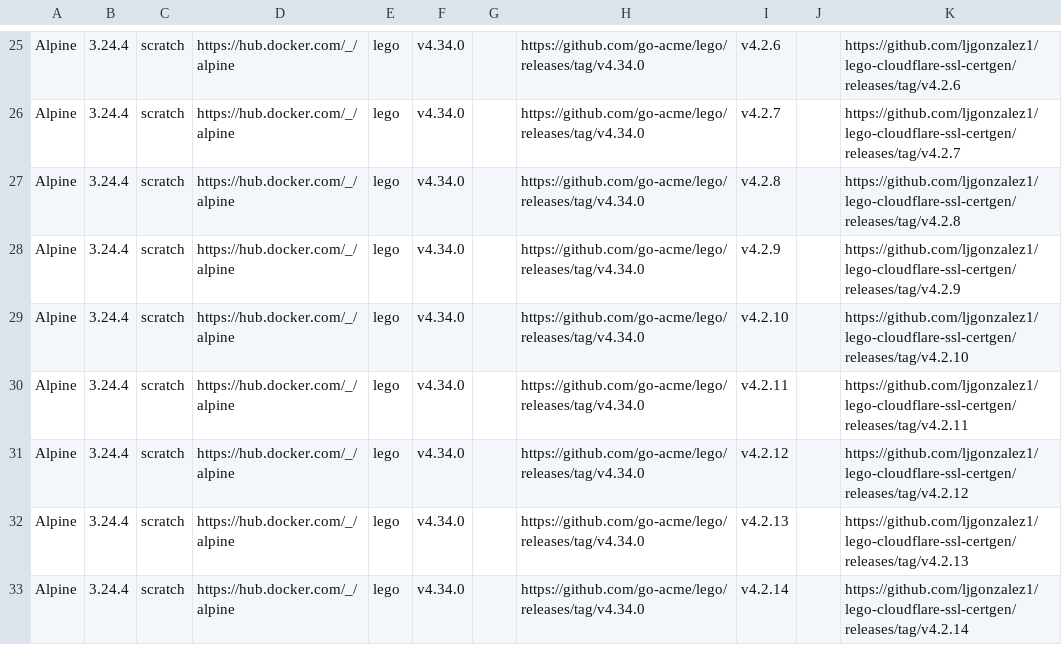
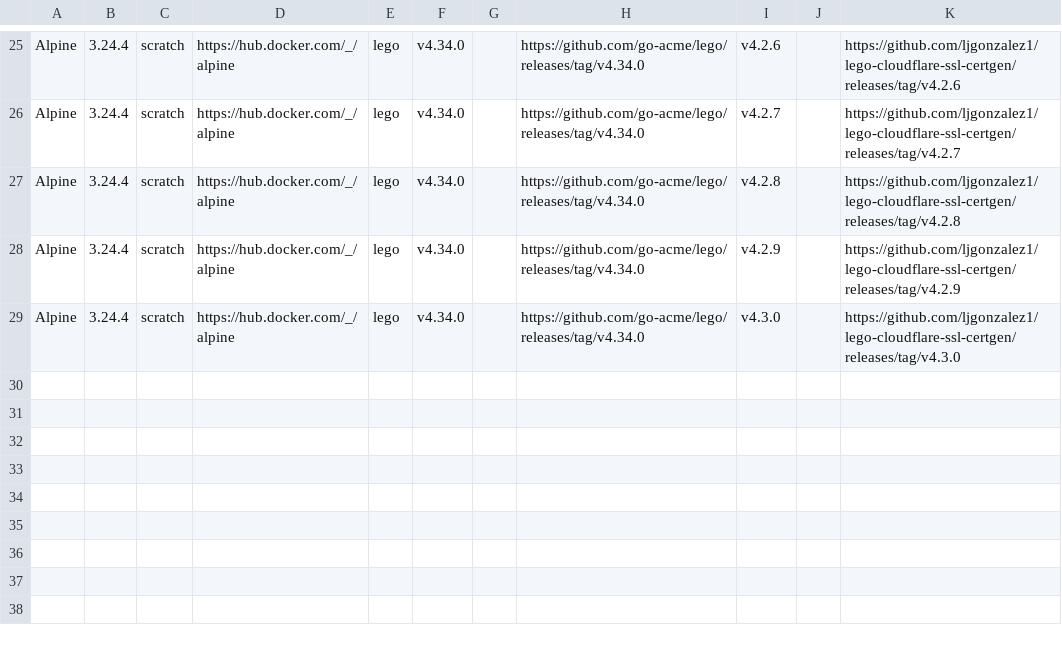
Before and after one commit to ljgonzalez1/lego-cloudflare-ssl-certgen, a CSV file: versions/versions.csv, drawn as a sheet; only a part is shown, gaps mark what is left out.

Commit message:
feat: improve ACME error handling and certificate supervision (v4.3.0)
- Add dedicated C++ modules for lego log parsing and error classification
- Detect fatal Let's Encrypt and Cloudflare errors during certificate issuance
- Stop stalled lego processes after confirmed failures
- Distinguish fatal errors from recoverable ACME retries and cleanup warnings
- Improve detection of rate limits, invalid tokens and DNS permission failures
- Move certificate and private key verification into the C++ supervisor
- Handle certificate groups exceeding 100 DNS names independently
- Continue processing valid groups after failed certificate requests
- Improve live ANSI output, error diagnostics and issuance summaries
- Add regression tests for fatal errors, recovery and certificate validation
- Preserve v4.2.16 CI regression coverage and release quality gates
- Update release pipeline documentation and version metadata
- Update README, Docker Hub tables and Compose defaults to v4.3.0
- Preserve existing configuration formats and supported architectures

```diff
--- a/versions/versions.csv
+++ b/versions/versions.csv
@@ -28,6 +28,2 @@
 "Alpine","3.24.4","scratch","https://hub.docker.com/_/alpine","lego","v4.34.0","","https://github.com/go-acme/lego/releases/tag/v4.34.0","v4.2.9","","https://github.com/ljgonzalez1/lego-cloudflare-ssl-certgen/releases/tag/v4.2.9"
-"Alpine","3.24.4","scratch","https://hub.docker.com/_/alpine","lego","v4.34.0","","https://github.com/go-acme/lego/releases/tag/v4.34.0","v4.2.10","","https://github.com/ljgonzalez1/lego-cloudflare-ssl-certgen/releases/tag/v4.2.10"
-"Alpine","3.24.4","scratch","https://hub.docker.com/_/alpine","lego","v4.34.0","","https://github.com/go-acme/lego/releases/tag/v4.34.0","v4.2.11","","https://github.com/ljgonzalez1/lego-cloudflare-ssl-certgen/releases/tag/v4.2.11"
-"Alpine","3.24.4","scratch","https://hub.docker.com/_/alpine","lego","v4.34.0","","https://github.com/go-acme/lego/releases/tag/v4.34.0","v4.2.12","","https://github.com/ljgonzalez1/lego-cloudflare-ssl-certgen/releases/tag/v4.2.12"
-"Alpine","3.24.4","scratch","https://hub.docker.com/_/alpine","lego","v4.34.0","","https://github.com/go-acme/lego/releases/tag/v4.34.0","v4.2.13","","https://github.com/ljgonzalez1/lego-cloudflare-ssl-certgen/releases/tag/v4.2.13"
-"Alpine","3.24.4","scratch","https://hub.docker.com/_/alpine","lego","v4.34.0","","https://github.com/go-acme/lego/releases/tag/v4.34.0","v4.2.14","","https://github.com/ljgonzalez1/lego-cloudflare-ssl-certgen/releases/tag/v4.2.14"
+"Alpine","3.24.4","scratch","https://hub.docker.com/_/alpine","lego","v4.34.0","","https://github.com/go-acme/lego/releases/tag/v4.34.0","v4.3.0","","https://github.com/ljgonzalez1/lego-cloudflare-ssl-certgen/releases/tag/v4.3.0"
```
Also changed, not shown: 30 other files.
